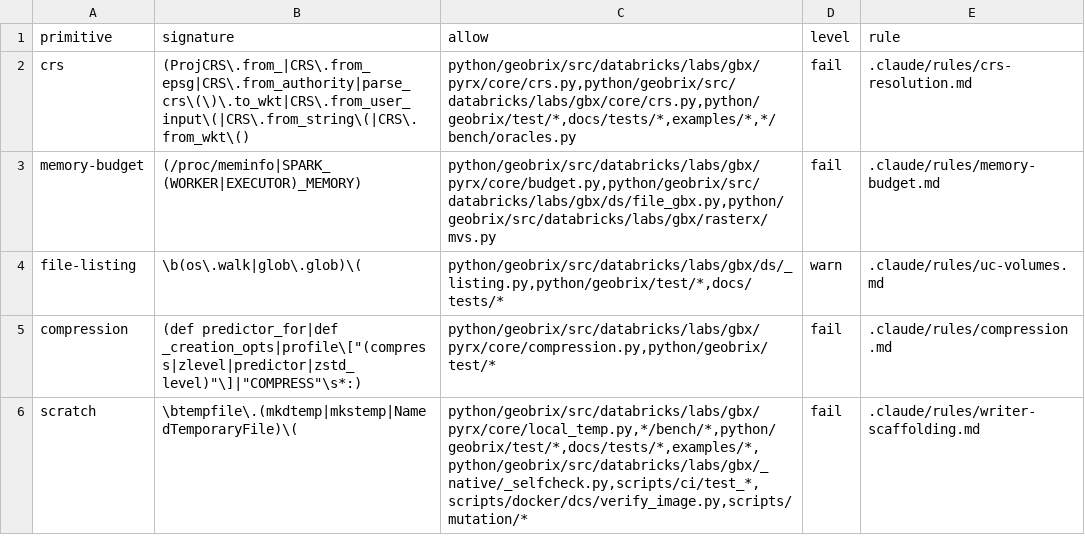
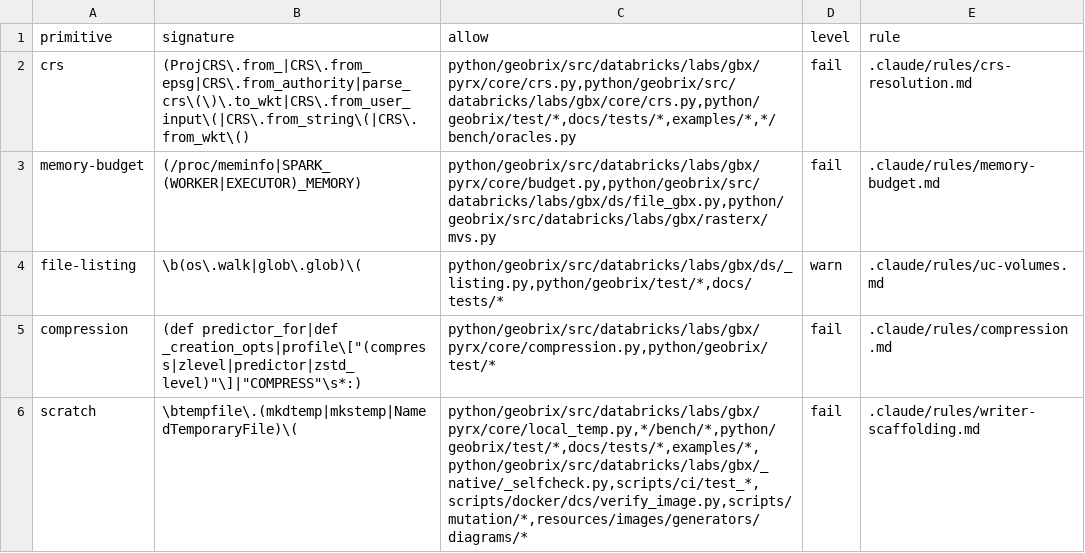
Before and after one commit to databrickslabs/geobrix, a TSV file: docs/scripts/centralized-primitives.tsv, drawn as a sheet.

Commit message:
chore(docs): allow diagram exporter scratch dirs in primitives gate
The diagram exporter under resources/images/generators/diagrams uses
tempfile.mkdtemp for local GIF/slide frames. It is dev tooling, not
writer code, so the scratch-dir rule does not apply; the gate failed
on it. Allow that path like the other tooling paths in the scratch row.

Co-authored-by: Isaac <no-reply@databricks.com>

```diff
--- a/docs/scripts/centralized-primitives.tsv
+++ b/docs/scripts/centralized-primitives.tsv
@@ -5,2 +5,2 @@ file-listing	\b(os\.walk|glob\.glob)\(	python/geobrix/src/databricks/labs/gbx/ds
 compression	(def predictor_for|def _creation_opts|profile\["(compress|zlevel|predictor|zstd_level)"\]|"COMPRESS"\s*:)	python/geobrix/src/databricks/labs/gbx/pyrx/core/compression.py,python/geobrix/test/*	fail	.claude/rules/compression.md
-scratch	\btempfile\.(mkdtemp|mkstemp|NamedTemporaryFile)\(	python/geobrix/src/databricks/labs/gbx/pyrx/core/local_temp.py,*/bench/*,python/geobrix/test/*,docs/tests/*,examples/*,python/geobrix/src/databricks/labs/gbx/_native/_selfcheck.py,scripts/ci/test_*,scripts/docker/dcs/verify_image.py,scripts/mutation/*	fail	.claude/rules/writer-scaffolding.md
+scratch	\btempfile\.(mkdtemp|mkstemp|NamedTemporaryFile)\(	python/geobrix/src/databricks/labs/gbx/pyrx/core/local_temp.py,*/bench/*,python/geobrix/test/*,docs/tests/*,examples/*,python/geobrix/src/databricks/labs/gbx/_native/_selfcheck.py,scripts/ci/test_*,scripts/docker/dcs/verify_image.py,scripts/mutation/*,resources/images/generators/diagrams/*	fail	.claude/rules/writer-scaffolding.md
```
